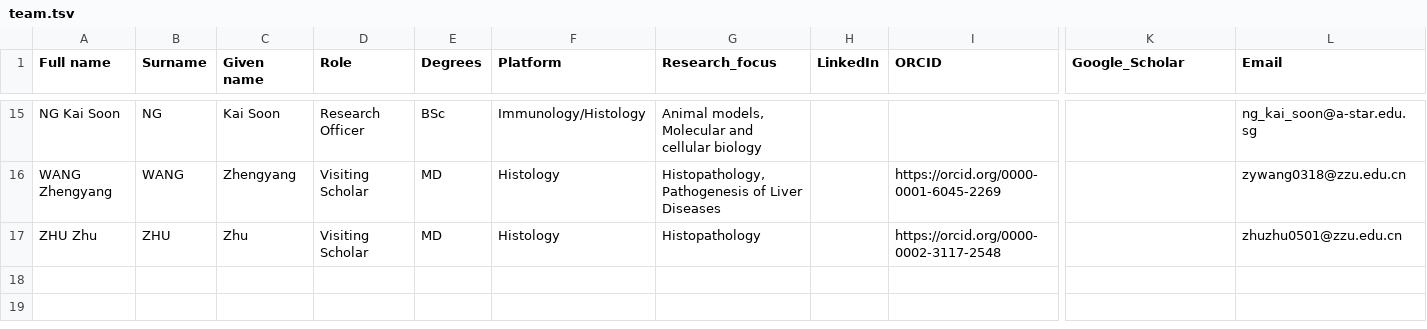
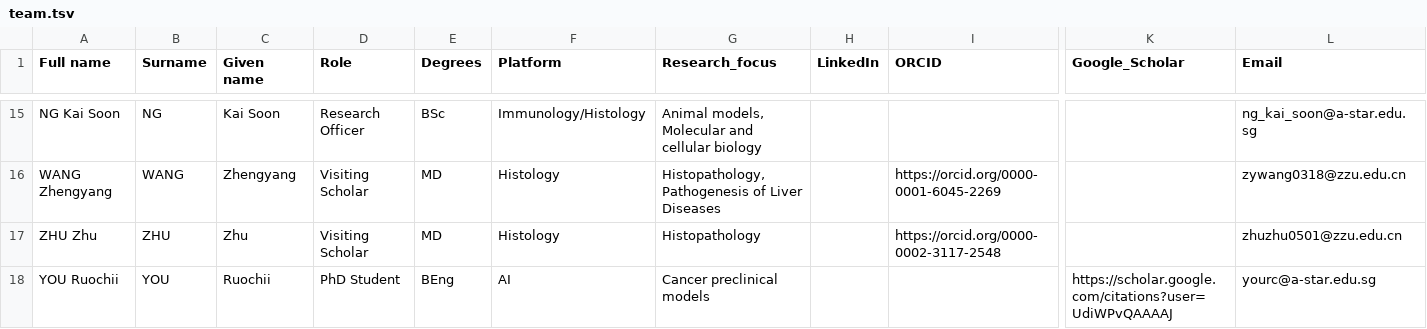
Before and after one commit to JY-Spatial-Omics/ai3-lab.github.io, a TSV file: docs/images/team/team.tsv, drawn as a sheet; only a part is shown, gaps mark what is left out; rows hold the shown columns only; the diff names each change by its address in the sheet, - before the commit and + after, or states it on an @@ line.

Commit message:
Add personal information:
Photo: WANG Zhengyang, ZHU Zhu
Photo and personal information: YOU Ruochii

```diff
--- a/docs/images/team/team.tsv
+++ b/docs/images/team/team.tsv
+row 18: YOU Ruochii | YOU | Ruochii | PhD Student | BEng | AI | Cancer preclinical models |  |  | https://scholar.google.com/citations?user=UdiWPvQAAAAJ | yourc@a-star.edu.sg
```
Also changed, not shown: 3 other files.
